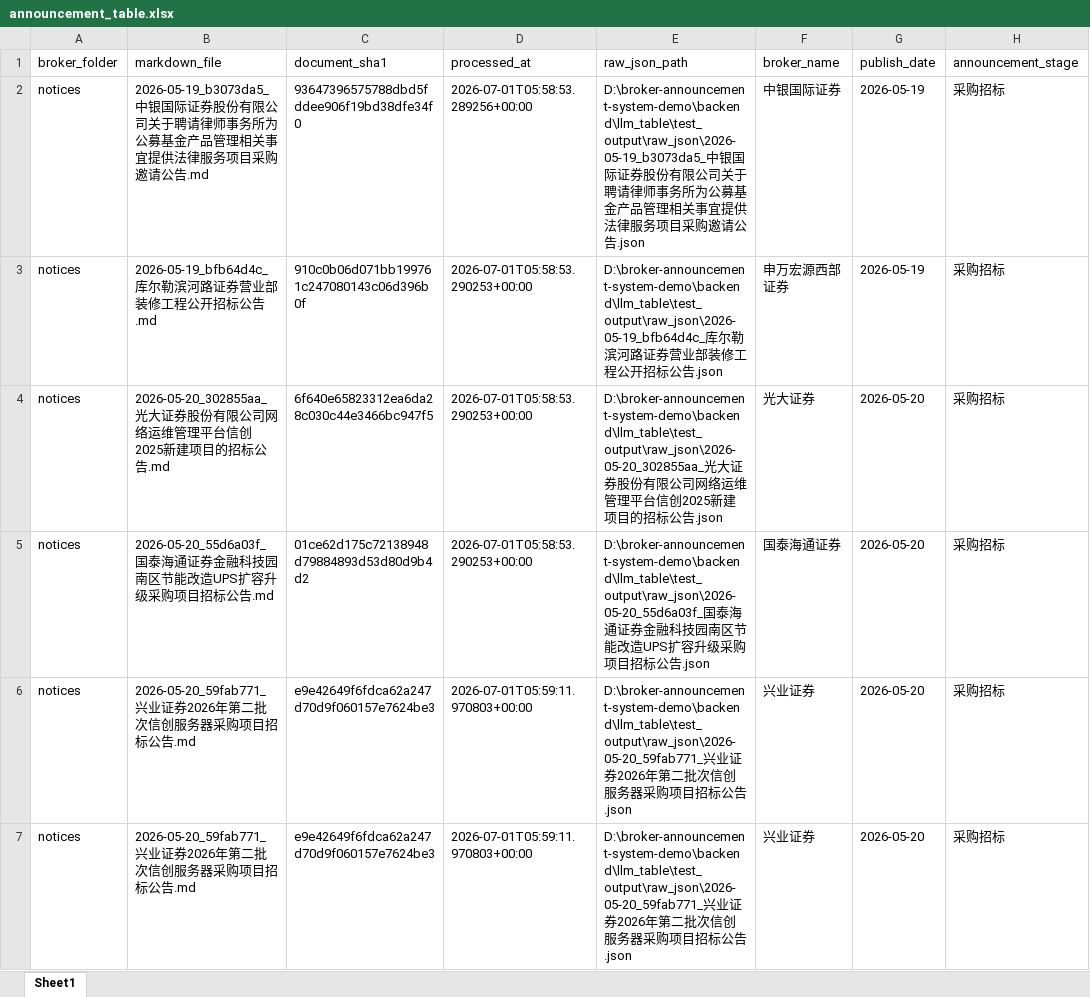
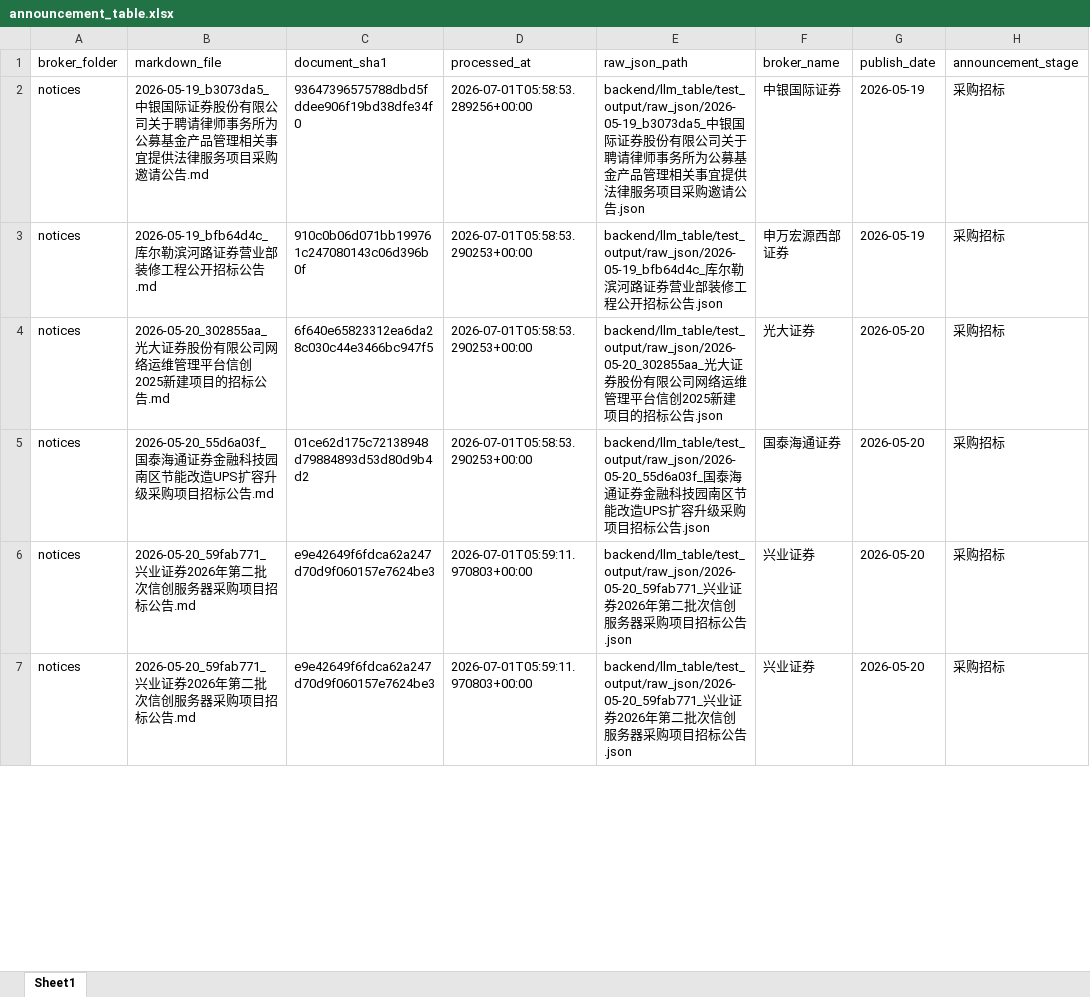
Before and after one commit to zzz-103/broker-announcement-system-demo, an Excel workbook: backend/llm_table/test_output/announcement_table.xlsx, sheet Sheet1, drawn as a sheet; only a part is shown; values as stored, in another font and other column widths than the file's, no borders; the diff covers the shown part only; the diff names each change by its address in the sheet, - before the commit and + after, or states it on an @@ line.

```diff
--- a/backend/llm_table/test_output/announcement_table.xlsx (sheet Sheet1)
+++ b/backend/llm_table/test_output/announcement_table.xlsx (sheet Sheet1)
-E2 (raw_json_path): D:\broker-announcement-system-demo\backend\llm_table\test_output\raw_json\2026-05-19_b3073da5_中银…
+E2 (raw_json_path): backend/llm_table/test_output/raw_json/2026-05-19_b3073da5_中银…
-E3 (raw_json_path): D:\broker-announcement-system-demo\backend\llm_table\test_output\raw_json\2026-05-19_bfb64d4c_库尔…
+E3 (raw_json_path): backend/llm_table/test_output/raw_json/2026-05-19_bfb64d4c_库尔…
-E4 (raw_json_path): D:\broker-announcement-system-demo\backend\llm_table\test_output\raw_json\2026-05-20_302855aa_光大…
+E4 (raw_json_path): backend/llm_table/test_output/raw_json/2026-05-20_302855aa_光大…
-E5 (raw_json_path): D:\broker-announcement-system-demo\backend\llm_table\test_output\raw_json\2026-05-20_55d6a03f_国泰…
+E5 (raw_json_path): backend/llm_table/test_output/raw_json/2026-05-20_55d6a03f_国泰…
-E6:E7 (raw_json_path): D:\broker-announcement-system-demo\backend\llm_table\test_output\raw_json\2026-05-20_59fab771_兴业…
+E6:E7 (raw_json_path): backend/llm_table/test_output/raw_json/2026-05-20_59fab771_兴业…
```
Also changed, not shown: 6 edited cells elsewhere in this sheet, backend/llm_table/test_output/brokers/notices/announcement_table.xlsx, 14 other files.
